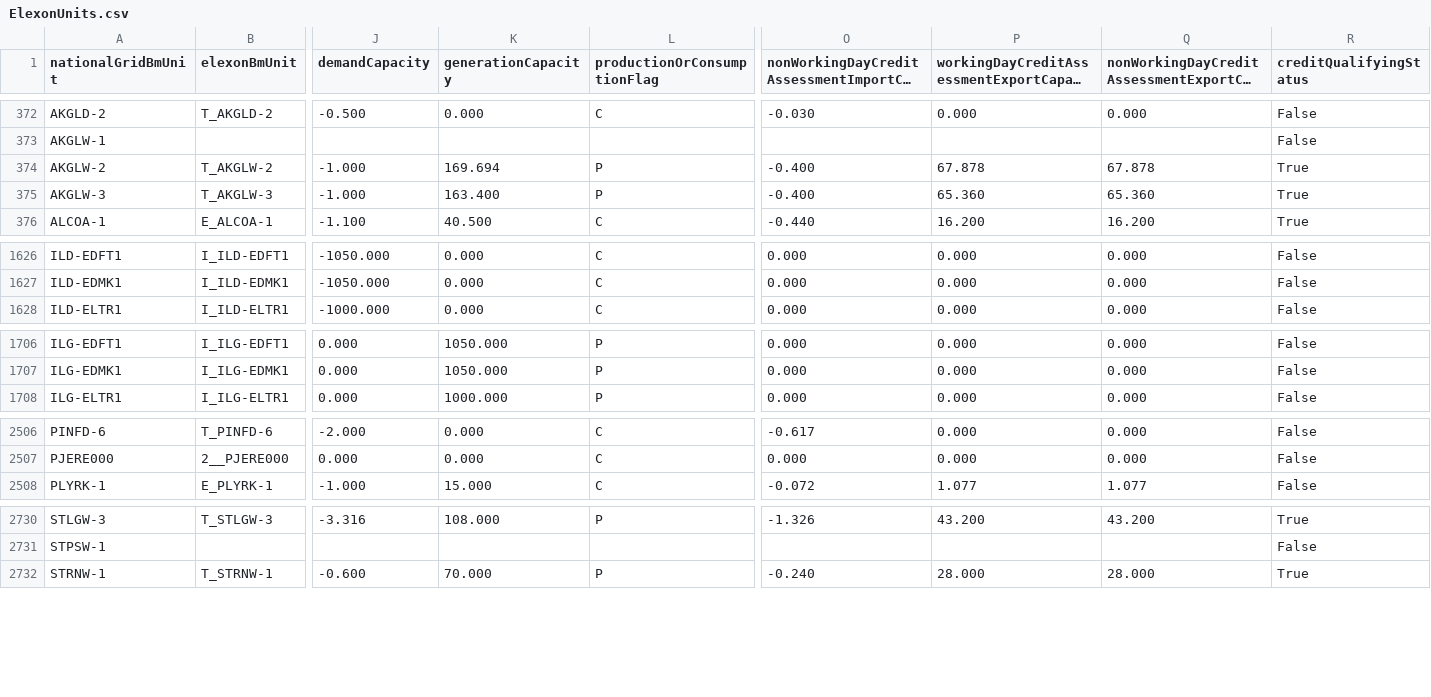
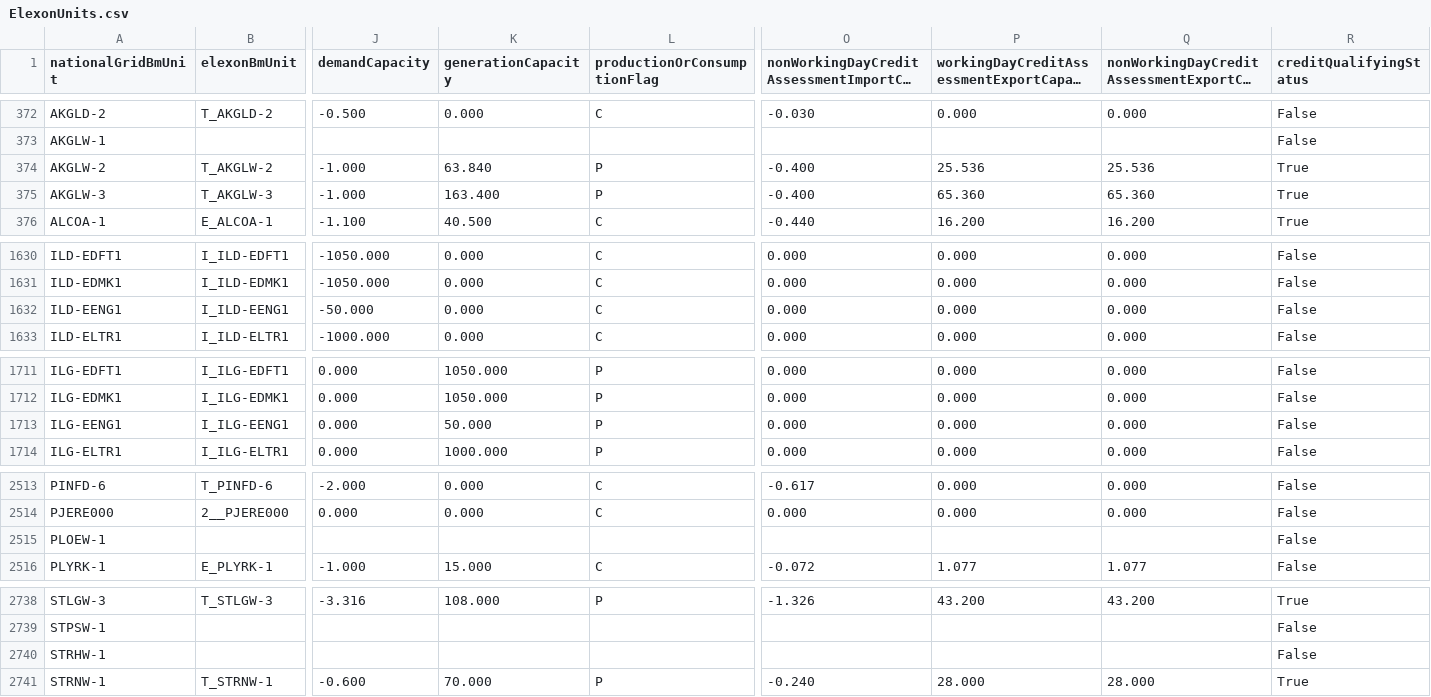
Before and after one commit to e-zaline/power-plant-explorer, a CSV file: data/unit list/elexon/ElexonUnits.csv, drawn as a sheet; only a part is shown, gaps mark what is left out; long unchanged cells end in …; rows hold the shown columns only; the diff covers the shown part only; the diff names each change by its address in the sheet, - before the commit and + after, or states it on an @@ line.

```diff
--- a/data/unit list/elexon/ElexonUnits.csv
+++ b/data/unit list/elexon/ElexonUnits.csv
-K374 (generationCapacity): 169.694
+K374 (generationCapacity): 63.840
-P374: 67.878
+P374: 25.536
-Q374: 67.878
+Q374: 25.536
+row 1632: ILD-EENG1 | I_ILD-EENG1 | -50.000 | 0.000 | C | 0.000 | 0.000 | 0.000 | False
+row 1713: ILG-EENG1 | I_ILG-EENG1 | 0.000 | 50.000 | P | 0.000 | 0.000 | 0.000 | False
+row 2515: PLOEW-1 |  |  |  |  |  |  |  | False
+row 2740: STRHW-1 |  |  |  |  |  |  |  | False
```
Also changed, not shown: 5 added rows elsewhere in this file, 3 other files.
